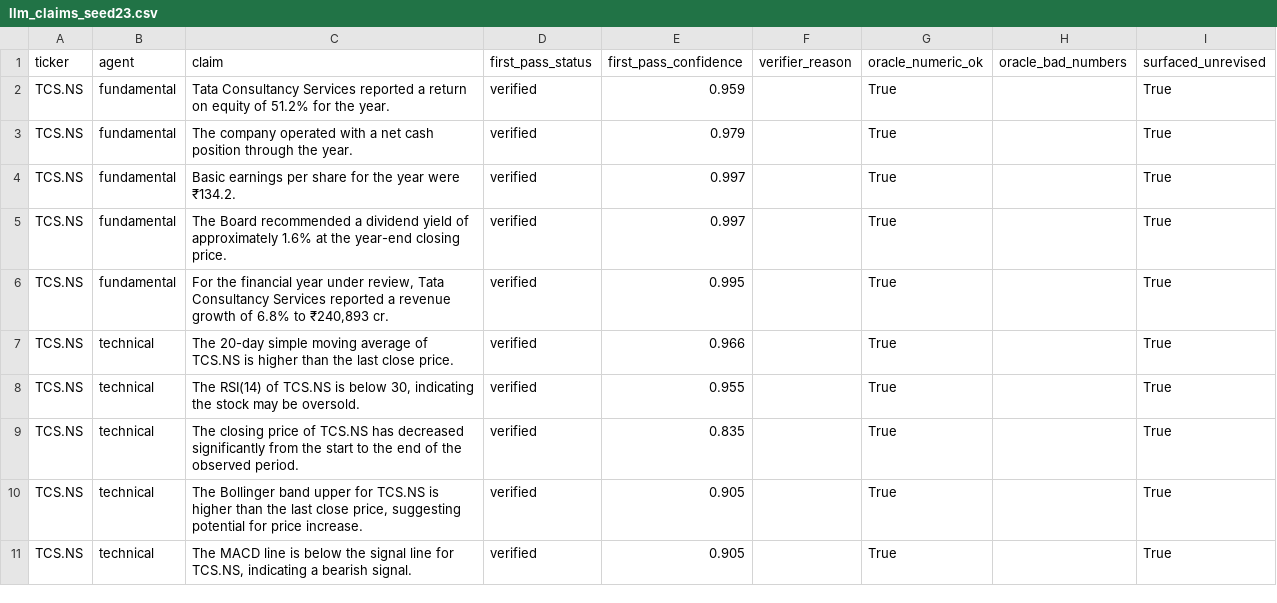
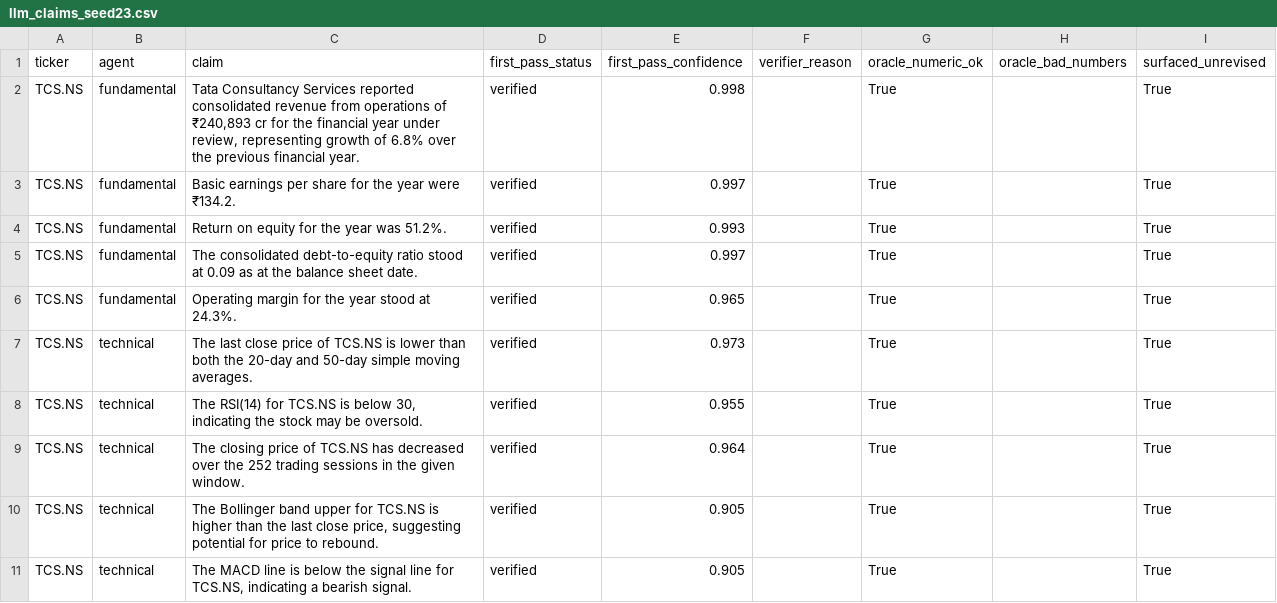
Before and after one commit to awasthiprashast/multi-agent-financial-research, a CSV file: results/llm_claims_seed23.csv, drawn as a sheet; only a part is shown; the diff covers the shown part only.

```diff
--- a/results/llm_claims_seed23.csv
+++ b/results/llm_claims_seed23.csv
@@ -1,11 +1,11 @@
 ticker,agent,claim,first_pass_status,first_pass_confidence,verifier_reason,oracle_numeric_ok,oracle_bad_numbers,surfaced_unrevised
-TCS.NS,fundamental,Tata Consultancy Services reported a return on equity of 51.2% for the year.,verified,0.959,,True,,True
-TCS.NS,fundamental,The company operated with a net cash position through the year.,verified,0.979,,True,,True
+TCS.NS,fundamental,"Tata Consultancy Services reported consolidated revenue from operations of ₹240,893 cr for the financial year under review, representing growth of 6.8% over the previous financial year.",verified,0.998,,True,,True
 TCS.NS,fundamental,Basic earnings per share for the year were ₹134.2.,verified,0.997,,True,,True
-TCS.NS,fundamental,The Board recommended a dividend yield of approximately 1.6% at the year-end closing price.,verified,0.997,,True,,True
-TCS.NS,fundamental,"For the financial year under review, Tata Consultancy Services reported a revenue growth of 6.8% to ₹240,893 cr.",verified,0.995,,True,,True
-TCS.NS,technical,The 20-day simple moving average of TCS.NS is higher than the last close price.,verified,0.966,,True,,True
-TCS.NS,technical,"The RSI(14) of TCS.NS is below 30, indicating the stock may be oversold.",verified,0.955,,True,,True
-TCS.NS,technical,The closing price of TCS.NS has decreased significantly from the start to the end of the observed period.,verified,0.835,,True,,True
-TCS.NS,technical,"The Bollinger band upper for TCS.NS is higher than the last close price, suggesting potential for price increase.",verified,0.905,,True,,True
+TCS.NS,fundamental,Return on equity for the year was 51.2%.,verified,0.993,,True,,True
+TCS.NS,fundamental,The consolidated debt-to-equity ratio stood at 0.09 as at the balance sheet date.,verified,0.997,,True,,True
+TCS.NS,fundamental,Operating margin for the year stood at 24.3%.,verified,0.965,,True,,True
+TCS.NS,technical,The last close price of TCS.NS is lower than both the 20-day and 50-day simple moving averages.,verified,0.973,,True,,True
+TCS.NS,technical,"The RSI(14) for TCS.NS is below 30, indicating the stock may be oversold.",verified,0.955,,True,,True
+TCS.NS,technical,The closing price of TCS.NS has decreased over the 252 trading sessions in the given window.,verified,0.964,,True,,True
+TCS.NS,technical,"The Bollinger band upper for TCS.NS is higher than the last close price, suggesting potential for price to rebound.",verified,0.905,,True,,True
 TCS.NS,technical,"The MACD line is below the signal line for TCS.NS, indicating a bearish signal.",verified,0.905,,True,,True
```
Also changed, not shown: 5 added rows, 8 removed rows and 64 edited cells elsewhere in this file, results/groq_llm_claims.csv, results/groq_llm_claims_seed909.csv, 42 other files.
